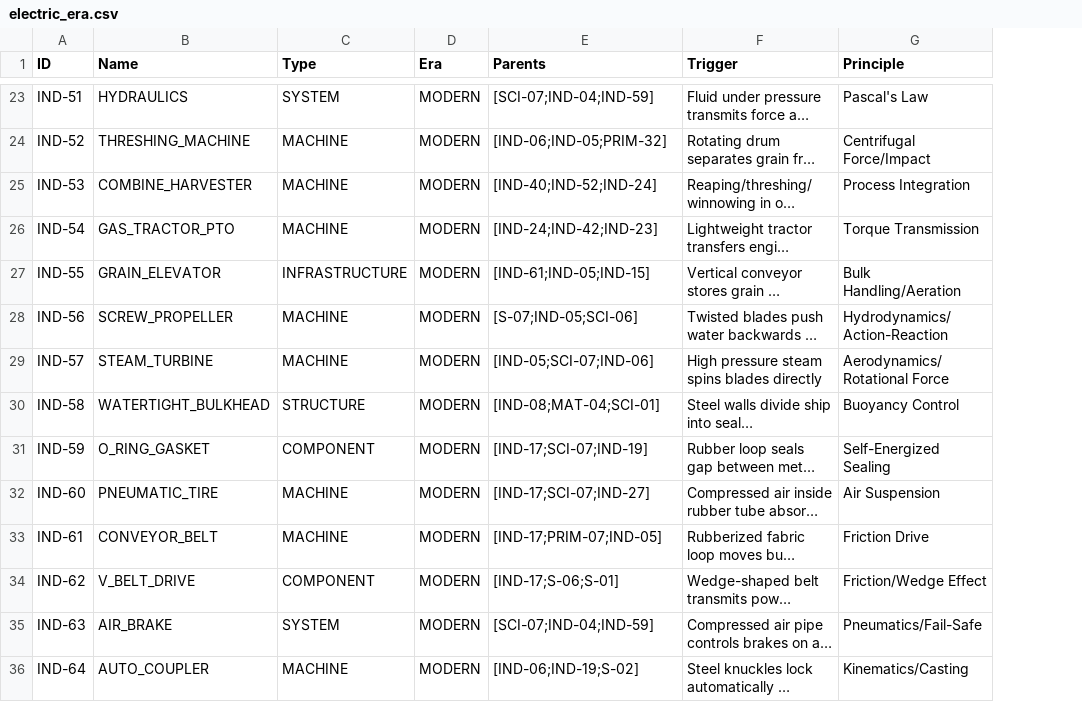
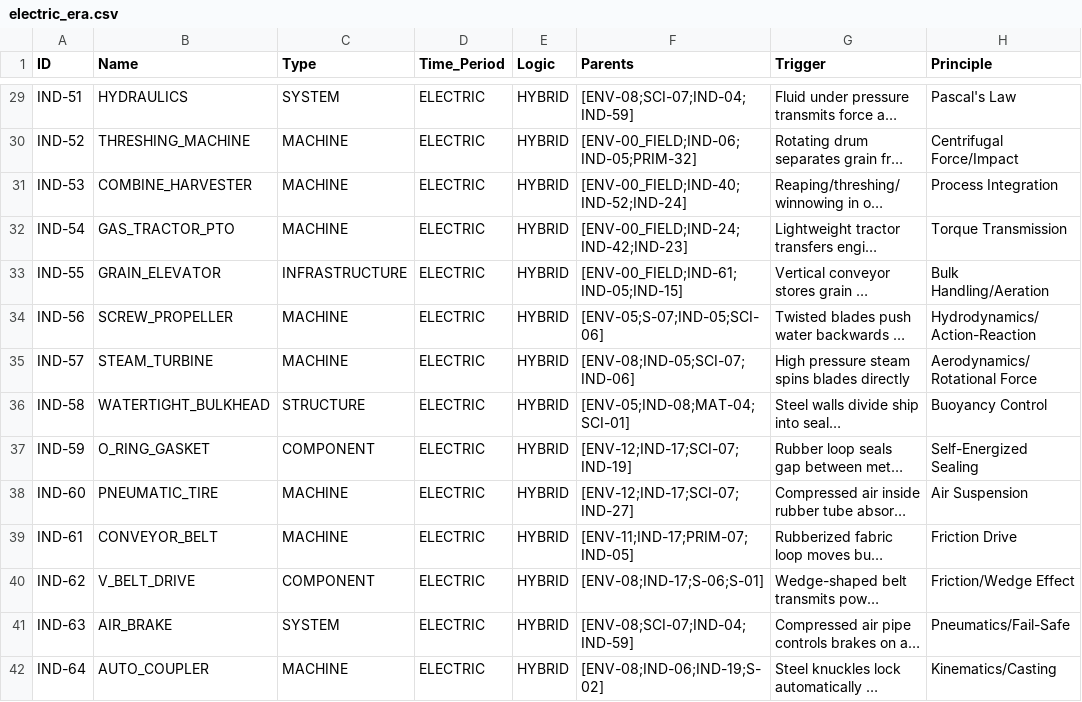
Before and after one commit to Anton-art/malachite-substrate, a CSV file: data/01_crystallized/electric_era.csv, drawn as a sheet; only a part is shown, gaps mark what is left out; long unchanged cells end in …; removed rows and columns are numbered as before the commit, all else as after; the diff covers the shown part only; the diff names each change by its address in the sheet, - before the commit and + after, or states it on an @@ line.

```diff
--- a/data/01_crystallized/electric_era.csv
+++ b/data/01_crystallized/electric_era.csv
-column D (Era), rows 23-36: all MODERN
+column D (Time_Period), rows 29-42: all ELECTRIC
+column E (Logic), rows 29-42: all HYBRID
-F29 (Parents): [SCI-07;IND-04;IND-59]
+F29 (Parents): [ENV-08;SCI-07;IND-04;IND-59]
-F30 (Parents): [IND-06;IND-05;PRIM-32]
+F30 (Parents): [ENV-00_FIELD;IND-06;IND-05;PRIM-32]
-F31 (Parents): [IND-40;IND-52;IND-24]
+F31 (Parents): [ENV-00_FIELD;IND-40;IND-52;IND-24]
-F32 (Parents): [IND-24;IND-42;IND-23]
+F32 (Parents): [ENV-00_FIELD;IND-24;IND-42;IND-23]
-F33 (Parents): [IND-61;IND-05;IND-15]
+F33 (Parents): [ENV-00_FIELD;IND-61;IND-05;IND-15]
-F34 (Parents): [S-07;IND-05;SCI-06]
+F34 (Parents): [ENV-05;S-07;IND-05;SCI-06]
-F35 (Parents): [IND-05;SCI-07;IND-06]
+F35 (Parents): [ENV-08;IND-05;SCI-07;IND-06]
-F36 (Parents): [IND-08;MAT-04;SCI-01]
+F36 (Parents): [ENV-05;IND-08;MAT-04;SCI-01]
-F37 (Parents): [IND-17;SCI-07;IND-19]
+F37 (Parents): [ENV-12;IND-17;SCI-07;IND-19]
-F38 (Parents): [IND-17;SCI-07;IND-27]
+F38 (Parents): [ENV-12;IND-17;SCI-07;IND-27]
-F39 (Parents): [IND-17;PRIM-07;IND-05]
+F39 (Parents): [ENV-11;IND-17;PRIM-07;IND-05]
-F40 (Parents): [IND-17;S-06;S-01]
+F40 (Parents): [ENV-08;IND-17;S-06;S-01]
-F41 (Parents): [SCI-07;IND-04;IND-59]
+F41 (Parents): [ENV-08;SCI-07;IND-04;IND-59]
-F42 (Parents): [IND-06;IND-19;S-02]
+F42 (Parents): [ENV-08;IND-06;IND-19;S-02]
```
Also changed, not shown: 7 added rows, 1 removed row and 74 edited cells elsewhere in this file, data/01_crystallized/digital_era.csv, data/01_crystallized/primitive_era.csv, 2 other files.
